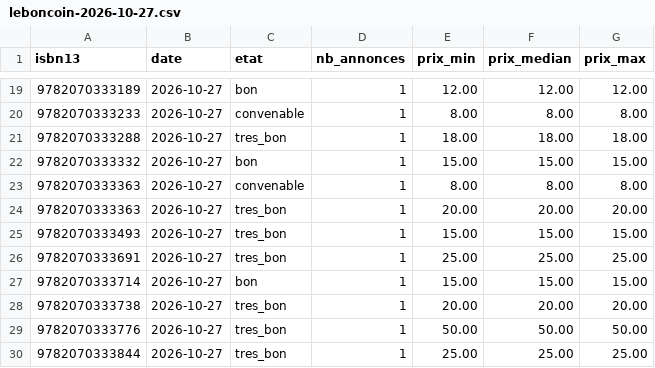
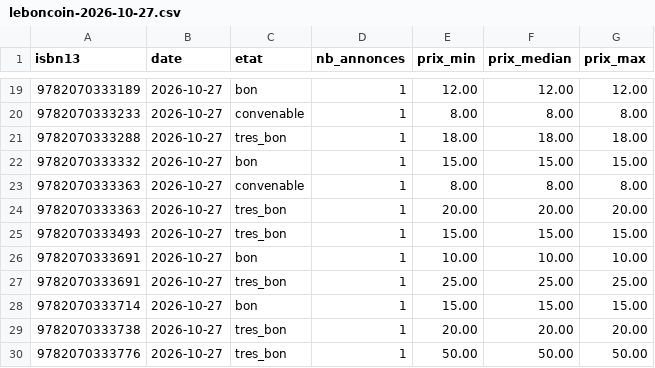
Before and after one commit to loliba92/LDVELH, a CSV file: data/raw/occasion/leboncoin-2026-10-27.csv, drawn as a sheet; only a part is shown, gaps mark what is left out; the shorter side is filled out with more unchanged rows.

```diff
--- a/data/raw/occasion/leboncoin-2026-10-27.csv
+++ b/data/raw/occasion/leboncoin-2026-10-27.csv
@@ -25,2 +25,3 @@ isbn13,date,etat,nb_annonces,prix_min,prix_median,prix_max
 9782070333493,2026-10-27,tres_bon,1,15.00,15.00,15.00
+9782070333691,2026-10-27,bon,1,10.00,10.00,10.00
 9782070333691,2026-10-27,tres_bon,1,25.00,25.00,25.00
```
Also changed, not shown: data/raw/occasion/annonces-leboncoin-2026-10-27.csv, 7 other files.
